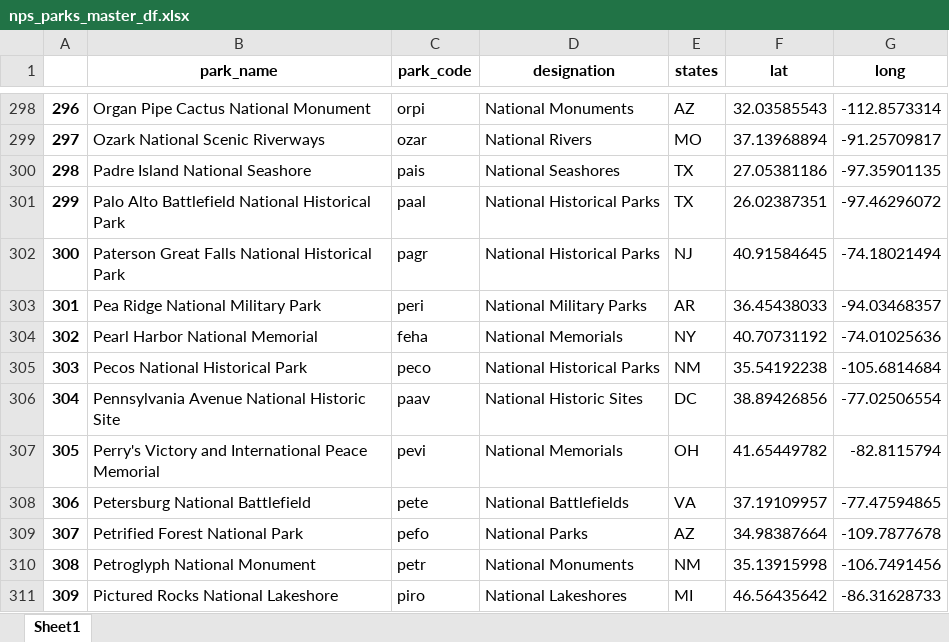
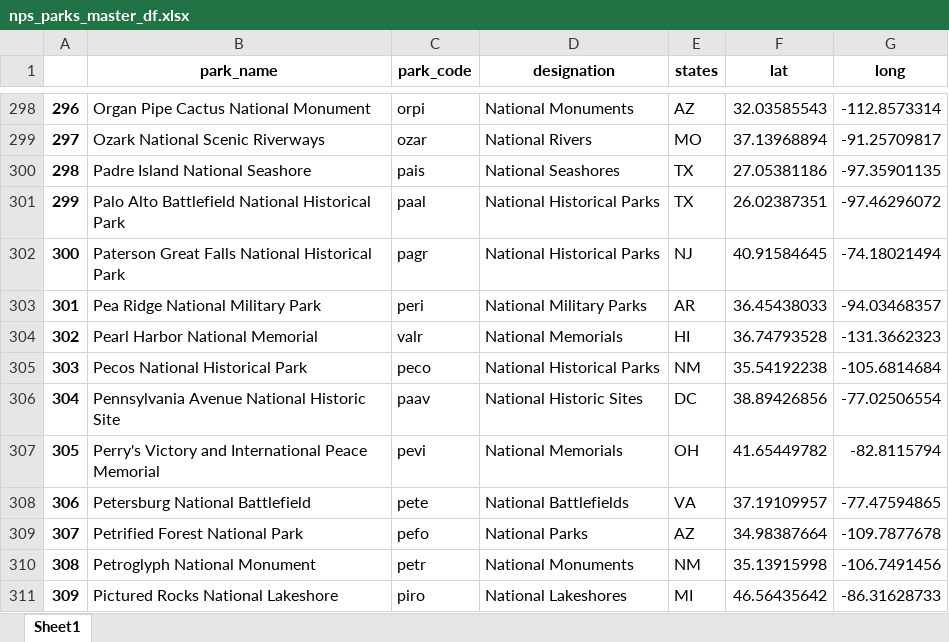
Before and after one commit to goodmorningdata/nps, an Excel workbook: nps_parks_master_df.xlsx, sheet Sheet1, drawn as a sheet; only a part is shown, gaps mark what is left out; values as stored, in another font and other column widths than the file's, no borders; the diff names each change by its address in the sheet, - before the commit and + after, or states it on an @@ line.

```diff
--- a/nps_parks_master_df.xlsx (sheet Sheet1)
+++ b/nps_parks_master_df.xlsx (sheet Sheet1)
-C304 (park_code): feha
+C304 (park_code): valr
-E304 (states): NY
+E304 (states): HI
-F304 (lat): 40.70731192
+F304 (lat): 36.74793528
-G304 (long): -74.01025636
+G304 (long): -131.3662323
```
Also changed, not shown: _reference_data/nps_park_sites_api.xlsx, 1 other file.
